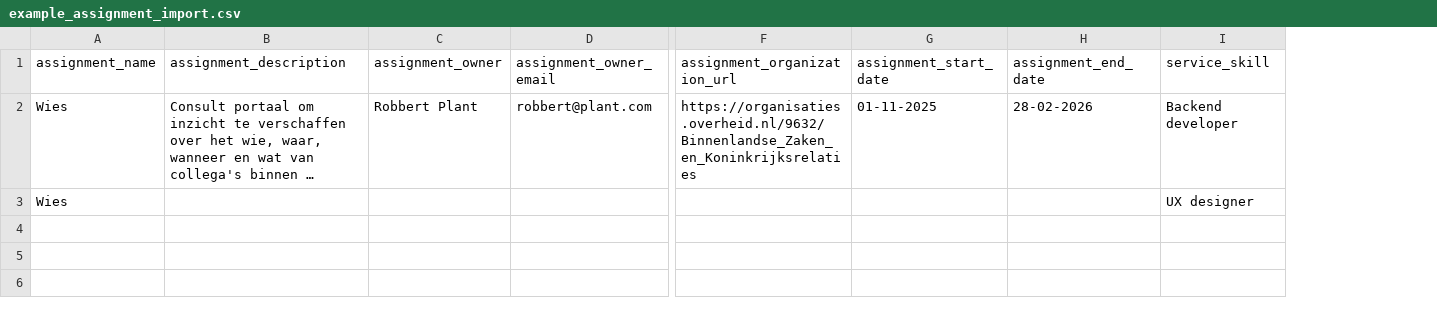
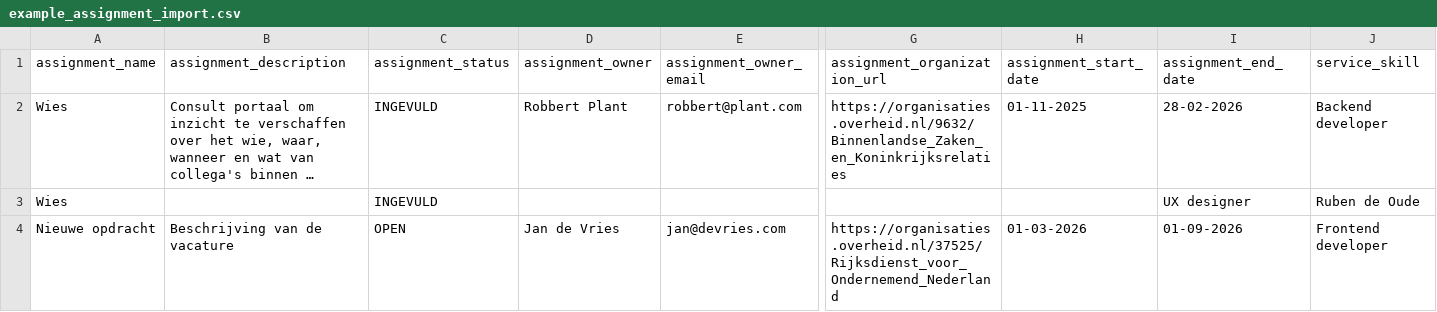
Before and after one commit to RijksICTGilde/wies, a CSV file: wies/core/static/example_assignment_import.csv, drawn as a sheet; only a part is shown, gaps mark what is left out; long unchanged cells end in …; removed rows and columns are numbered as before the commit, all else as after; rows hold the shown columns only; the diff names each change by its address in the sheet, - before the commit and + after, or states it on an @@ line.

Commit message:
add assignment_status column and OPEN example to CSV template

```diff
--- a/wies/core/static/example_assignment_import.csv
+++ b/wies/core/static/example_assignment_import.csv
+column C (assignment_status), row 2: INGEVULD
-row 3: Wies |  |  |  |  |  |  | UX designer
+row 3: Wies |  | INGEVULD |  |  |  |  | UX designer | Ruben de Oude
+row 4: Nieuwe opdracht | Beschrijving van de vacature | OPEN | Jan de Vries | jan@devries.com | https://organisaties.overheid.nl/37525/Rijksdienst_voor_Ondernemend_Nederland | 01-03-2026 | 01-09-2026 | Frontend developer
```
